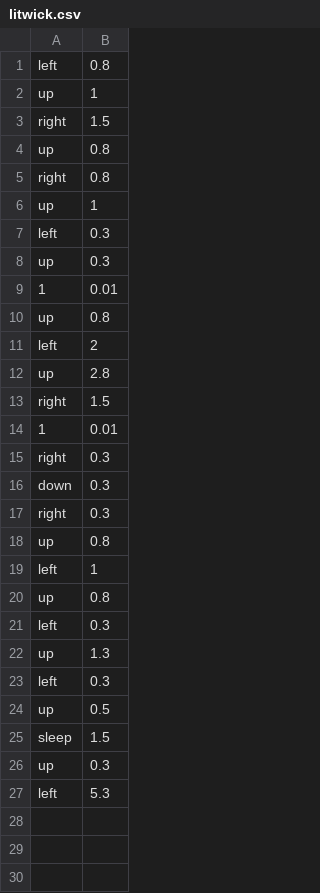
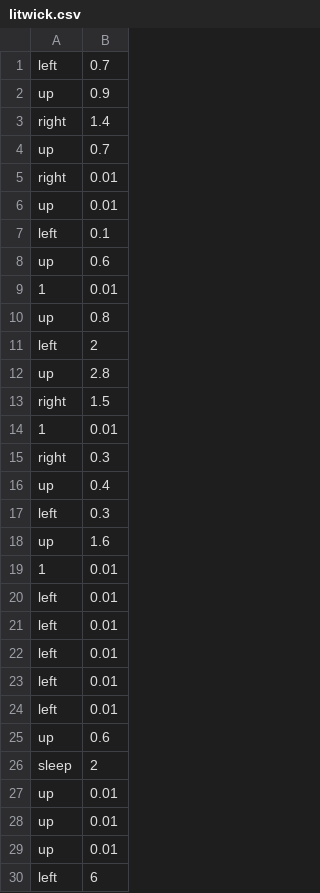
Before and after one commit to jawkneeLoo/Shiny-Hunting-Script, a CSV file: paths/litwick.csv, drawn as a sheet.

```diff
--- a/paths/litwick.csv
+++ b/paths/litwick.csv
@@ -1,9 +1,9 @@
-left,0.8
-up,1
-right,1.5
-up,0.8
-right,0.8
-up,1
-left,0.3
-up,0.3
+left,0.7
+up,0.9
+right,1.4
+up,0.7
+right,0.01
+up,0.01
+left,0.1
+up,0.6
 1,0.01
@@ -15,13 +15,16 @@ right,1.5
 right,0.3
-down,0.3
-right,0.3
-up,0.8
-left,1
-up,0.8
+up,0.4
 left,0.3
-up,1.3
-left,0.3
-up,0.5
-sleep,1.5
-up,0.3
-left,5.3
+up,1.6
+1,0.01
+left,0.01
+left,0.01
+left,0.01
+left,0.01
+left,0.01
+up,0.6
+sleep,2
+up,0.01
+up,0.01
+up,0.01
+left,6
```
Also changed, not shown: 6 other files.
